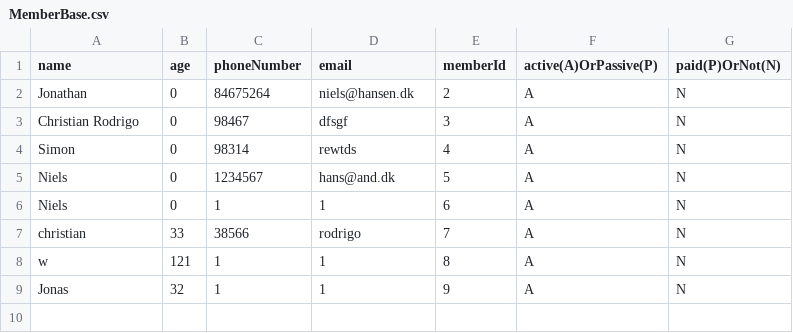
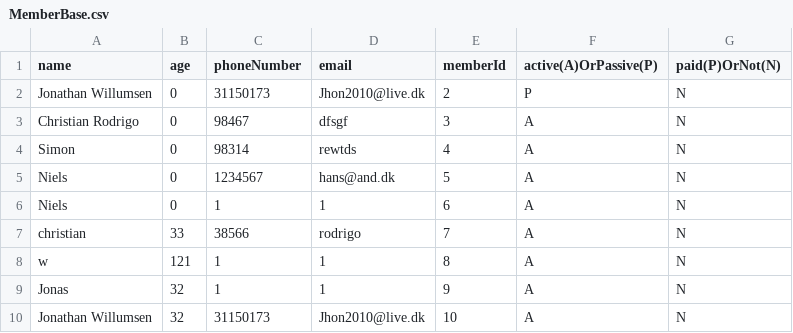
Before and after one commit to JWillumsen89/Delfinen, a CSV file: res/MemberBase.csv, drawn as a sheet.

Commit message:
Added a lot of new method to type in data and tried some exception handling

```diff
--- a/res/MemberBase.csv
+++ b/res/MemberBase.csv
@@ -1,3 +1,3 @@
 name;age;phoneNumber;email;memberId;active(A)OrPassive(P);paid(P)OrNot(N)
-Jonathan;0;84675264;niels@hansen.dk;2;A;N
+Jonathan Willumsen;0;31150173;Jhon2010@live.dk;2;P;N
 Christian Rodrigo;0;98467;dfsgf;3;A;N
@@ -9 +9,2 @@ w;121;1;1;8;A;N
 Jonas;32;1;1;9;A;N
+Jonathan Willumsen;32;31150173;Jhon2010@live.dk;10;A;N
```
Also changed, not shown: 3 other files.
